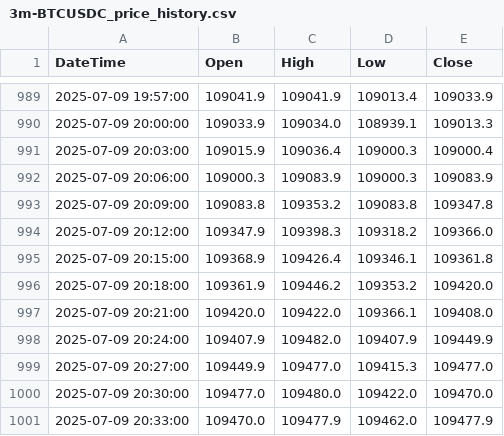
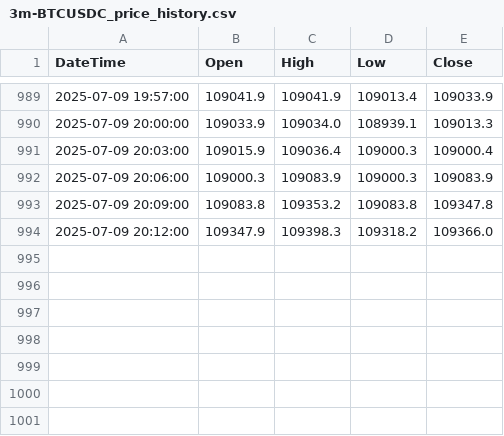
Before and after one commit to SaxonJeremye/hwy, a CSV file: share/3m-BTCUSDC_price_history.csv, drawn as a sheet; only a part is shown, gaps mark what is left out.

Commit message:
Update 3m-BTCUSDC_price_history.csv

```diff
--- a/share/3m-BTCUSDC_price_history.csv
+++ b/share/3m-BTCUSDC_price_history.csv
@@ -994,8 +994 @@ DateTime,Open,High,Low,Close
 2025-07-09 20:12:00,109347.9,109398.3,109318.2,109366.0
-2025-07-09 20:15:00,109368.9,109426.4,109346.1,109361.8
-2025-07-09 20:18:00,109361.9,109446.2,109353.2,109420.0
-2025-07-09 20:21:00,109420.0,109422.0,109366.1,109408.0
-2025-07-09 20:24:00,109407.9,109482.0,109407.9,109449.9
-2025-07-09 20:27:00,109449.9,109477.0,109415.3,109477.0
-2025-07-09 20:30:00,109477.0,109480.0,109422.0,109470.0
-2025-07-09 20:33:00,109470.0,109477.9,109462.0,109477.9
```
